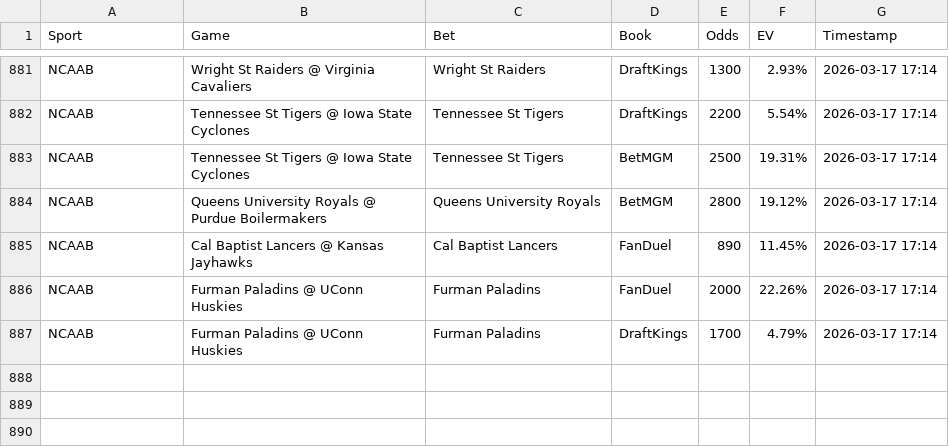
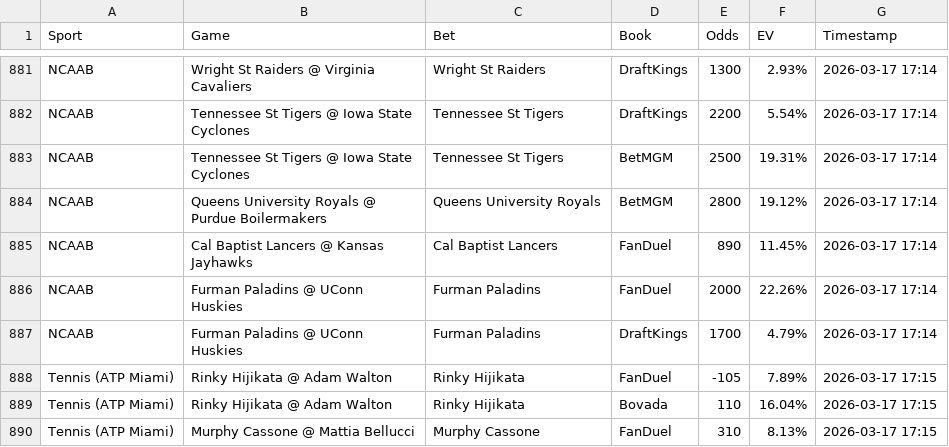
Before and after one commit to Hgully/quant-syndicate, a CSV file: ev_log.csv, drawn as a sheet; only a part is shown, gaps mark what is left out.

```diff
--- a/ev_log.csv
+++ b/ev_log.csv
@@ -887 +887,4 @@ NCAAB,Furman Paladins @ UConn Huskies,Furman Paladins,FanDuel,2000,22.26%,2026-0
 NCAAB,Furman Paladins @ UConn Huskies,Furman Paladins,DraftKings,1700,4.79%,2026-03-17 17:14
+Tennis (ATP Miami),Rinky Hijikata @ Adam Walton,Rinky Hijikata,FanDuel,-105,7.89%,2026-03-17 17:15
+Tennis (ATP Miami),Rinky Hijikata @ Adam Walton,Rinky Hijikata,Bovada,110,16.04%,2026-03-17 17:15
+Tennis (ATP Miami),Murphy Cassone @ Mattia Bellucci,Murphy Cassone,FanDuel,310,8.13%,2026-03-17 17:15
```
